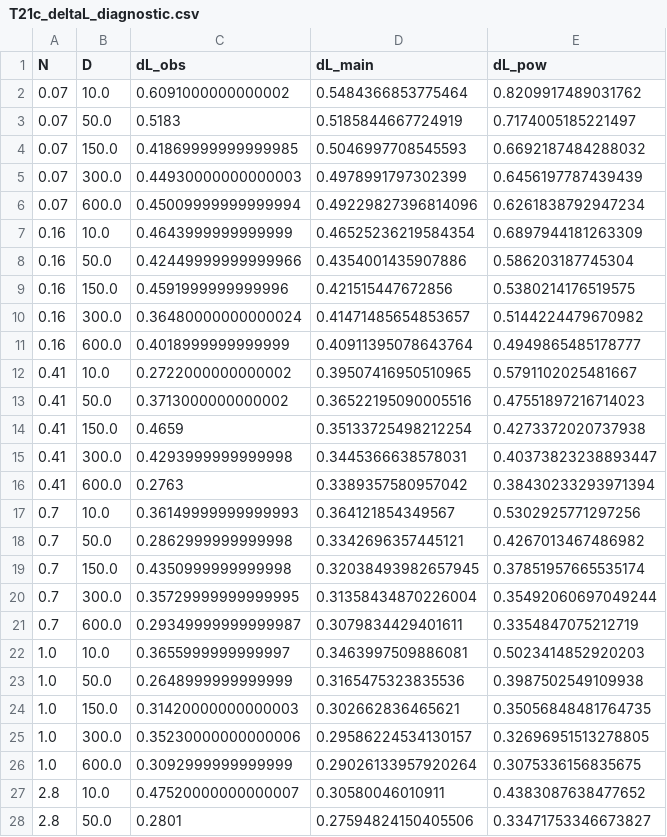
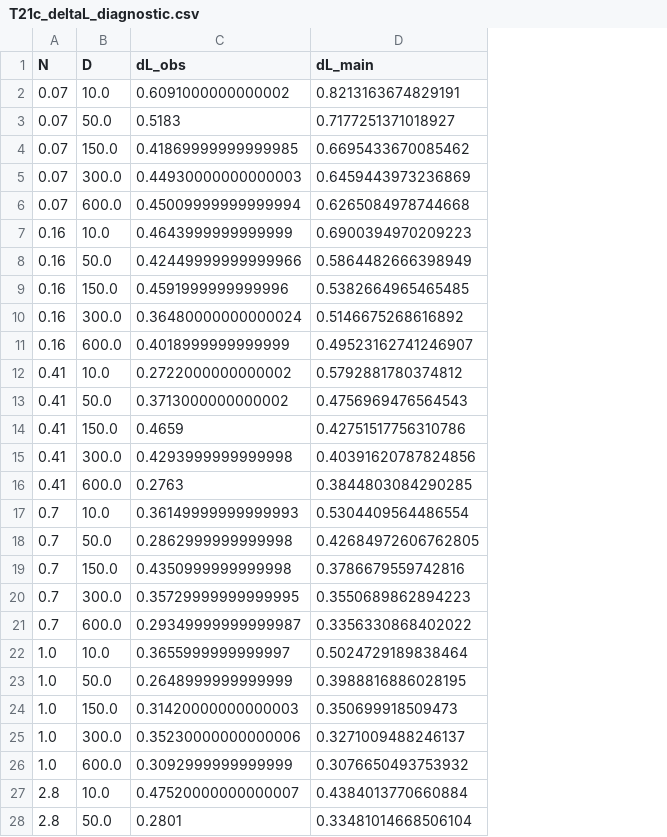
Before and after one commit to lixingyi701/HaJX, a CSV file: src/outputs_q2/tables/T21c_deltaL_diagnostic.csv, drawn as a sheet; only a part is shown; the diff covers the shown part only; the diff names each change by its address in the sheet, - before the commit and + after, or states it on an @@ line.

Commit message:
问题2的完全解决方案和最后定稿：更新计算结果

```diff
--- a/src/outputs_q2/tables/T21c_deltaL_diagnostic.csv
+++ b/src/outputs_q2/tables/T21c_deltaL_diagnostic.csv
-column E (dL_pow), rows 2-28: 0.8209917489031762 | 0.7174005185221497 | 0.6692187484288032 | 0.6456197787439439 | 0.6261838792947234 | 0.6897944181263309 | 0.586203187745304 | 0.5380214176519575 | 0.5144224479670982 | 0.4949865485178777 | 0.5791102025481667 | 0.47551897216714023 | 0.4273372020737938 | 0.40373823238893447 | 0.38430233293971394 | 0.5302925771297256 | 0.4267013467486982 | 0.37851957665535174 | 0.35492060697049244 | 0.3354847075212719 | 0.5023414852920203 | 0.3987502549109938 | 0.35056848481764735 | 0.32696951513278805 | 0.3075336156835675 | 0.4383087638477652 | 0.33471753346673827
-D2 (dL_main): 0.5484366853775464
+D2 (dL_main): 0.8213163674829191
-D3 (dL_main): 0.5185844667724919
+D3 (dL_main): 0.7177251371018927
-D4 (dL_main): 0.5046997708545593
+D4 (dL_main): 0.6695433670085462
-D5 (dL_main): 0.4978991797302399
+D5 (dL_main): 0.6459443973236869
-D6 (dL_main): 0.49229827396814096
+D6 (dL_main): 0.6265084978744668
-D7 (dL_main): 0.46525236219584354
+D7 (dL_main): 0.6900394970209223
-D8 (dL_main): 0.4354001435907886
+D8 (dL_main): 0.5864482666398949
-D9 (dL_main): 0.421515447672856
+D9 (dL_main): 0.5382664965465485
-D10 (dL_main): 0.41471485654853657
+D10 (dL_main): 0.5146675268616892
-D11 (dL_main): 0.40911395078643764
+D11 (dL_main): 0.49523162741246907
-D12 (dL_main): 0.39507416950510965
+D12 (dL_main): 0.5792881780374812
-D13 (dL_main): 0.36522195090005516
+D13 (dL_main): 0.4756969476564543
-D14 (dL_main): 0.35133725498212254
+D14 (dL_main): 0.42751517756310786
-D15 (dL_main): 0.3445366638578031
+D15 (dL_main): 0.40391620787824856
-D16 (dL_main): 0.3389357580957042
+D16 (dL_main): 0.3844803084290285
-D17 (dL_main): 0.364121854349567
+D17 (dL_main): 0.5304409564486554
-D18 (dL_main): 0.3342696357445121
+D18 (dL_main): 0.42684972606762805
-D19 (dL_main): 0.32038493982657945
+D19 (dL_main): 0.3786679559742816
-D20 (dL_main): 0.31358434870226004
+D20 (dL_main): 0.3550689862894223
-D21 (dL_main): 0.3079834429401611
+D21 (dL_main): 0.3356330868402022
-D22 (dL_main): 0.3463997509886081
+D22 (dL_main): 0.5024729189838464
-D23 (dL_main): 0.3165475323835536
+D23 (dL_main): 0.3988816886028195
-D24 (dL_main): 0.302662836465621
+D24 (dL_main): 0.350699918509473
-D25 (dL_main): 0.29586224534130157
+D25 (dL_main): 0.3271009488246137
-D26 (dL_main): 0.29026133957920264
+D26 (dL_main): 0.3076650493753932
-D27 (dL_main): 0.30580046010911
+D27 (dL_main): 0.4384013770660884
-D28 (dL_main): 0.27594824150405506
+D28 (dL_main): 0.33481014668506104
```
Also changed, not shown: 18 edited cells elsewhere in this file.
